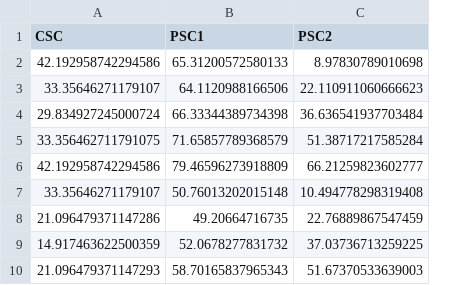
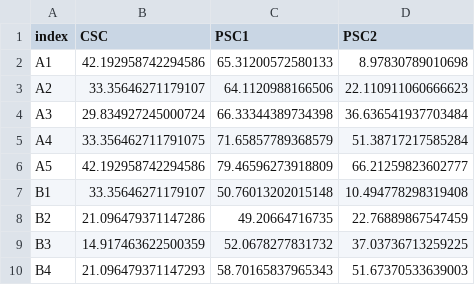
Before and after one commit to epidmehul/EMS_Stroke, a CSV file: input_data/test_dists2.csv, drawn as a sheet; only a part is shown; the diff names each change by its address in the sheet, - before the commit and + after, or states it on an @@ line.

Commit message:
Added hex name to grid file 2

```diff
--- a/input_data/test_dists2.csv
+++ b/input_data/test_dists2.csv
+column A (index), rows 2-10: A1 | A2 | A3 | A4 | A5 | B1 | B2 | B3 | B4
```
